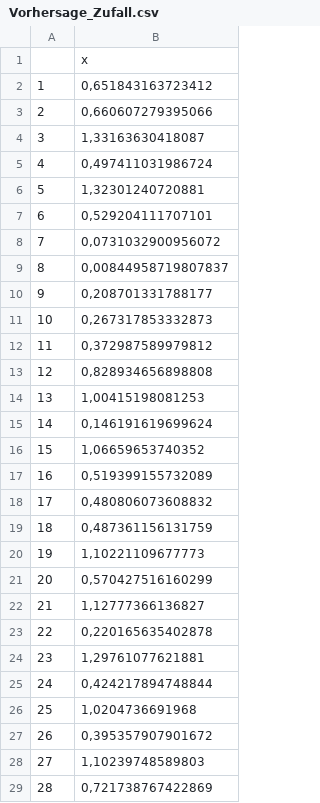
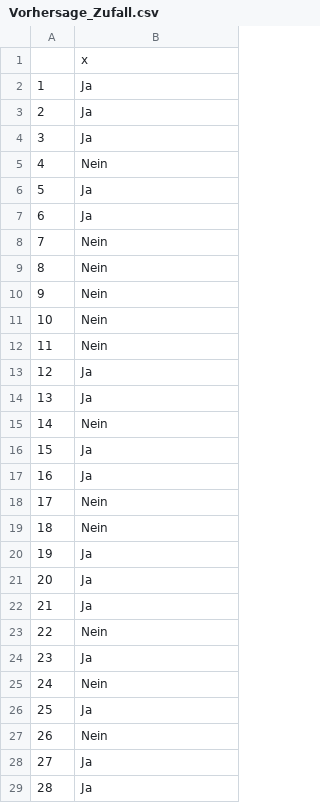
Before and after one commit to luebby/WM-WS2020, a CSV file: data/Vorhersage_Zufall.csv, drawn as a sheet; only a part is shown; the diff covers the shown part only.

Commit message:
Fehler in Kette.

```diff
--- a/data/Vorhersage_Zufall.csv
+++ b/data/Vorhersage_Zufall.csv
@@ -1,29 +1,29 @@
 "";"x"
-"1";0,651843163723412
-"2";0,660607279395066
-"3";1,33163630418087
-"4";0,497411031986724
-"5";1,32301240720881
-"6";0,529204111707101
-"7";0,0731032900956072
-"8";0,00844958719807837
-"9";0,208701331788177
-"10";0,267317853332873
-"11";0,372987589979812
-"12";0,828934656898808
-"13";1,00415198081253
-"14";0,146191619699624
-"15";1,06659653740352
-"16";0,519399155732089
-"17";0,480806073608832
-"18";0,487361156131759
-"19";1,10221109677773
-"20";0,570427516160299
-"21";1,12777366136827
-"22";0,220165635402878
-"23";1,29761077621881
-"24";0,424217894748844
-"25";1,0204736691968
-"26";0,395357907901672
-"27";1,10239748589803
-"28";0,721738767422869
+"1";"Ja"
+"2";"Ja"
+"3";"Ja"
+"4";"Nein"
+"5";"Ja"
+"6";"Ja"
+"7";"Nein"
+"8";"Nein"
+"9";"Nein"
+"10";"Nein"
+"11";"Nein"
+"12";"Ja"
+"13";"Ja"
+"14";"Nein"
+"15";"Ja"
+"16";"Ja"
+"17";"Nein"
+"18";"Nein"
+"19";"Ja"
+"20";"Ja"
+"21";"Ja"
+"22";"Nein"
+"23";"Ja"
+"24";"Nein"
+"25";"Ja"
+"26";"Nein"
+"27";"Ja"
+"28";"Ja"
```
Also changed, not shown: 22 edited cells elsewhere in this file.
